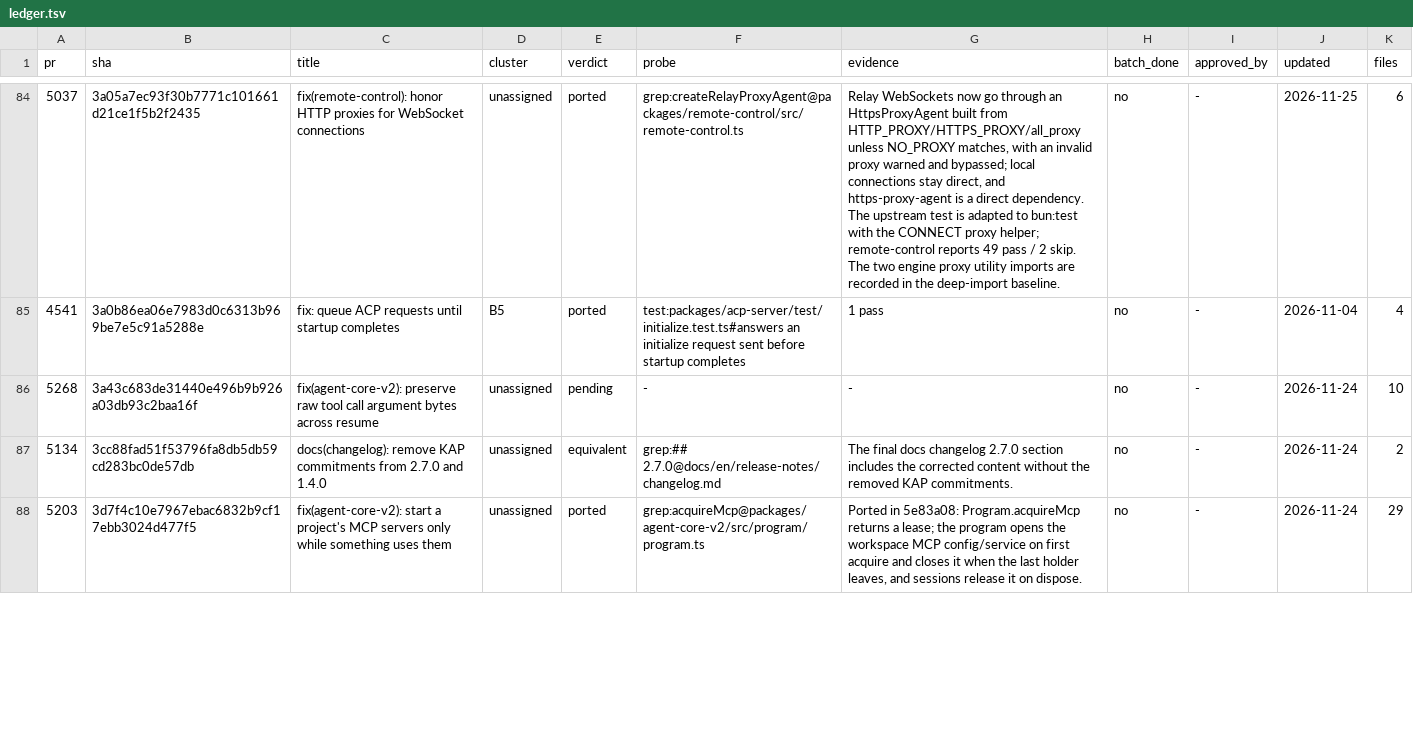
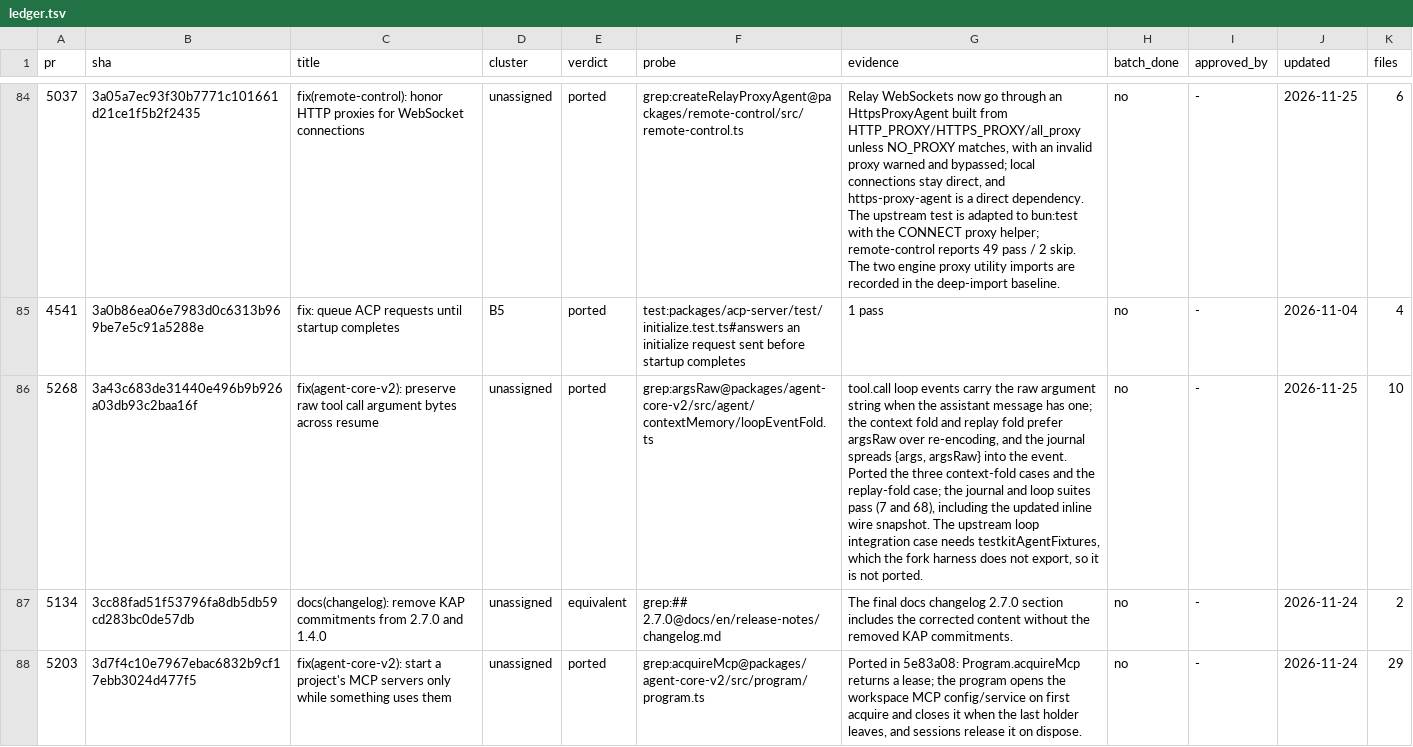
Before and after one commit to 7723qqq/kimi-code, a TSV file: .upstream/ledger.tsv, drawn as a sheet; only a part is shown, gaps mark what is left out; the diff covers the shown part only; the diff names each change by its address in the sheet, - before the commit and + after, or states it on an @@ line.

Commit message:
fix(agent-core-v2): preserve raw tool call argument bytes across resume
Record the assistant message's raw argument string on the tool.call loop
event and let the context and replay folds prefer it over re-encoding the
parsed args (#5268), so a resumed session rebuilds malformed, empty or
duplicate-key arguments exactly as the live one did. The journal spreads
{args, argsRaw}; the three context-fold cases, the replay-fold case and
the updated wire snapshot pass (journal 7, loop 68). Ledger: 5257
equivalent.

```diff
--- a/.upstream/ledger.tsv
+++ b/.upstream/ledger.tsv
-E86 (verdict): pending
+E86 (verdict): ported
-F86 (probe): -
+F86 (probe): grep:argsRaw@packages/agent-core-v2/src/agent/contextMemory/loopEventFold.ts
-G86 (evidence): -
+G86 (evidence): tool.call loop events carry the raw argument string when the assistant message has one; the context fold and replay fold prefer argsRaw over re-encoding, and the journal spreads {args, argsRaw} into the event. Ported the three context-fold cases and the replay-fold case; the journal and loop suites pass (7 and 68), including the updated inline wire snapshot. The upstream loop integration case needs testkitAgentFixtures, which the fork harness does not export, so it is not ported.
-J86 (updated): 2026-11-24
+J86 (updated): 2026-11-25
```
Also changed, not shown: 4 edited cells elsewhere in this file, 7 other files.
